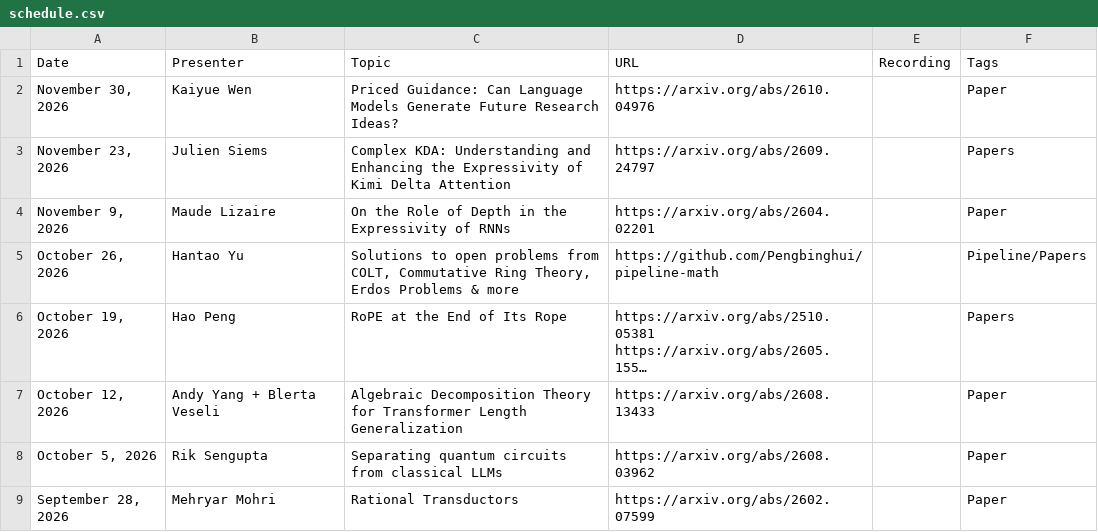
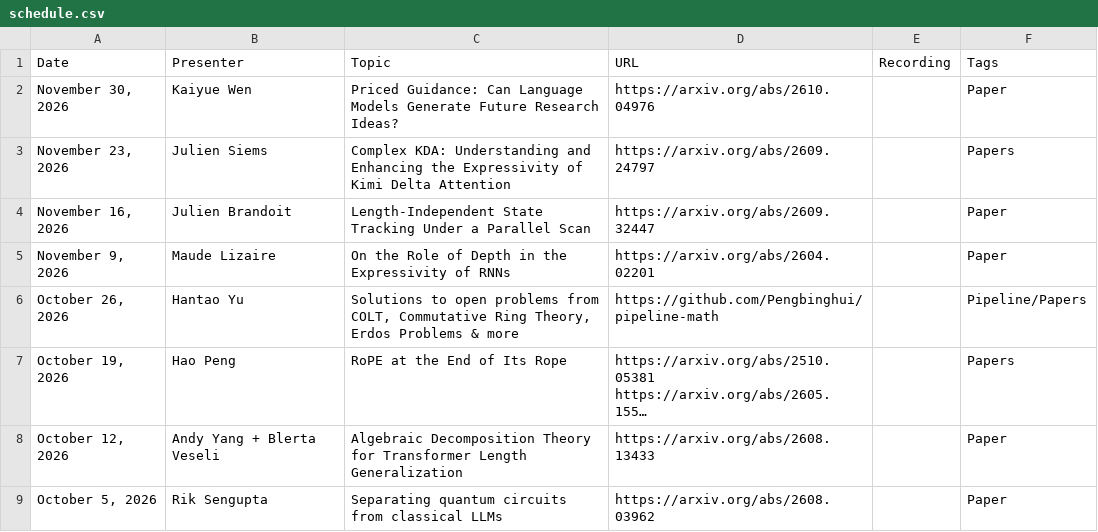
Before and after one commit to flannseminars/flannseminars.github.io, a CSV file: data/schedule.csv, drawn as a sheet; only a part is shown; the shorter side is filled out with more unchanged rows; long unchanged cells end in …; the diff names each change by its address in the sheet, - before the commit and + after, or states it on an @@ line.

Commit message:
Update

```diff
--- a/data/schedule.csv
+++ b/data/schedule.csv
+row 4: November 16, 2026 | Julien Brandoit | Length-Independent State Tracking Under a Parallel Scan | https://arxiv.org/abs/2609.32447 |  | Paper
```
